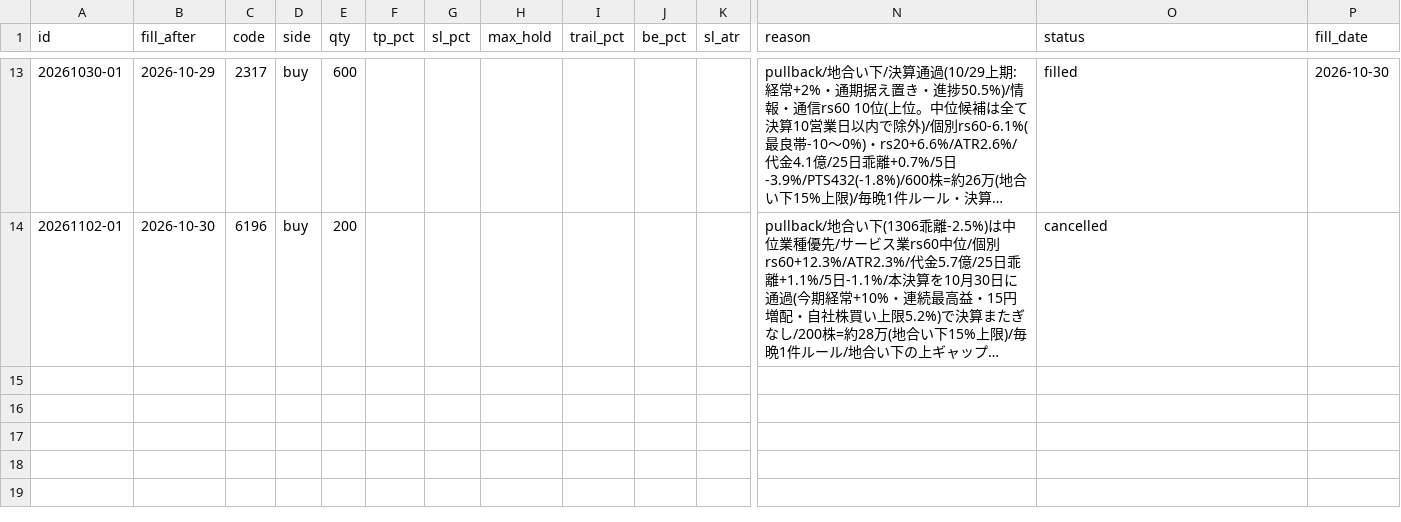
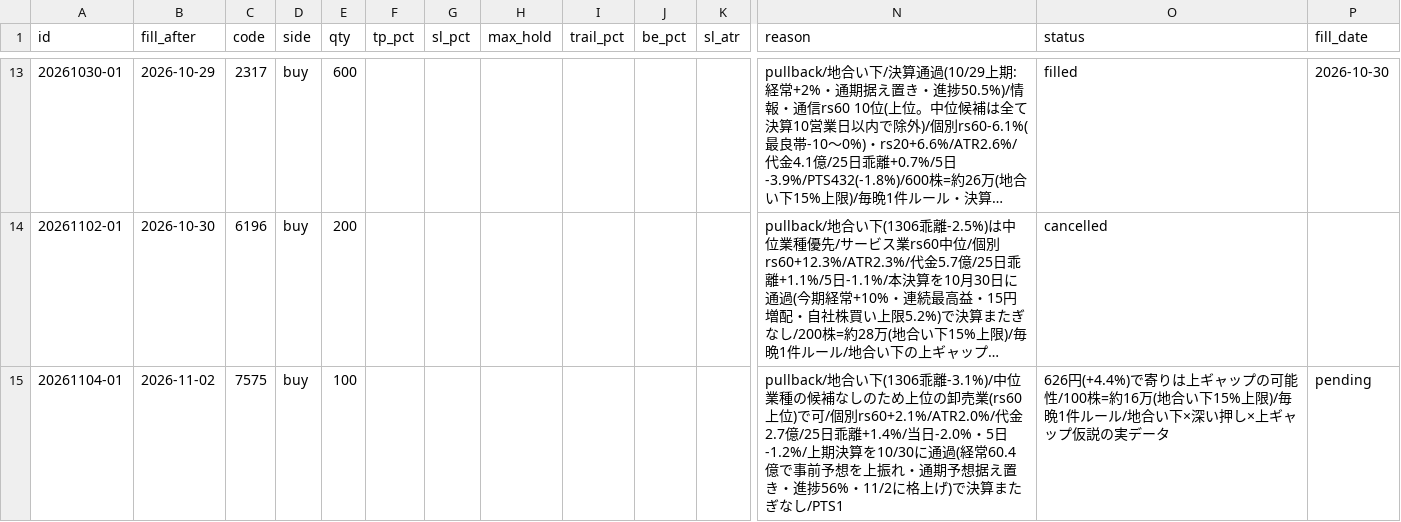
Before and after one commit to hiratora/stock-analysis, a CSV file: paper/orders.csv, drawn as a sheet; only a part is shown, gaps mark what is left out; long unchanged cells end in …; rows hold the shown columns only; the diff names each change by its address in the sheet, - before the commit and + after, or states it on an @@ line.

```diff
--- a/paper/orders.csv
+++ b/paper/orders.csv
+row 15: 20261104-01 | 2026-11-02 | 7575 | buy | 100 |  |  |  |  |  |  | pullback/地合い下(1306乖離-3.1%)/中位業種の候補なしのため上位の卸売業(rs60上位)で可/個別rs60+2.1%/ATR2.0%/代金2.7億/25日乖離+1.4%/当日-2.0%・5日-1.2%/上期決算を10/30に通過(経常60.4億で事前予想を上振れ・通期予想据え置き・進捗56%・11/2に格上げ)で決算またぎなし/PTS1 | 626円(+4.4%)で寄りは上ギャップの可能性/100株=約16万(地合い下15%上限)/毎晩1件ルール/地合い下×深い押し×上ギャップ仮説の実データ | pending
```
Also changed, not shown: outputs/latest/events.csv, outputs/latest/ichimoku.csv, 25 other files.
